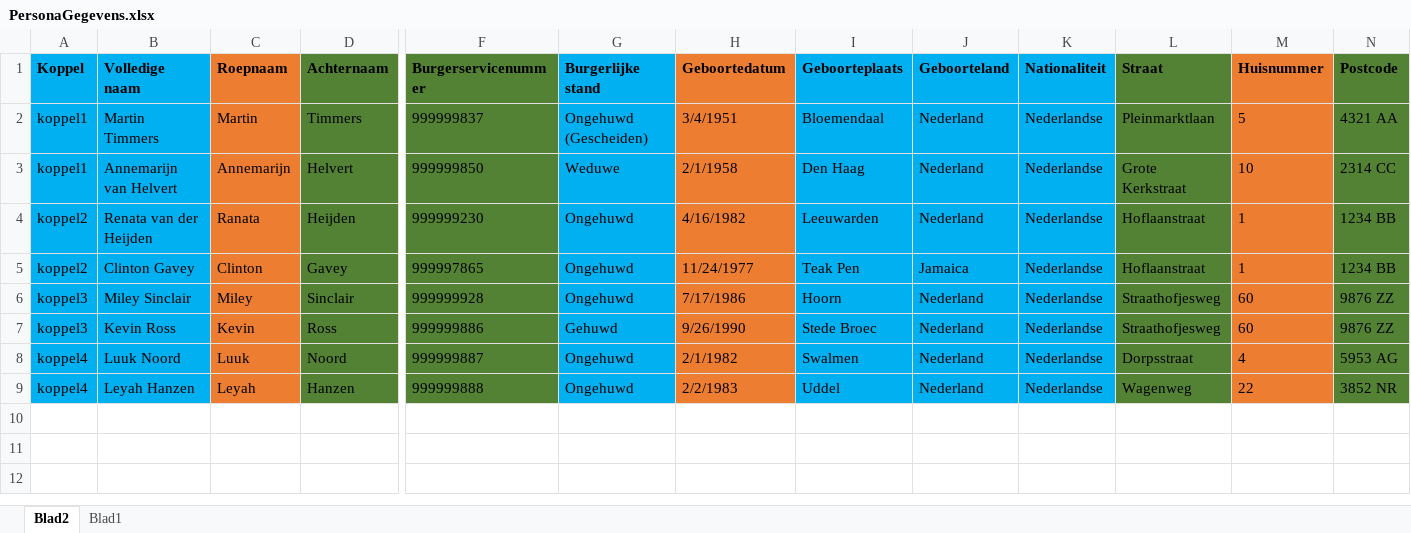
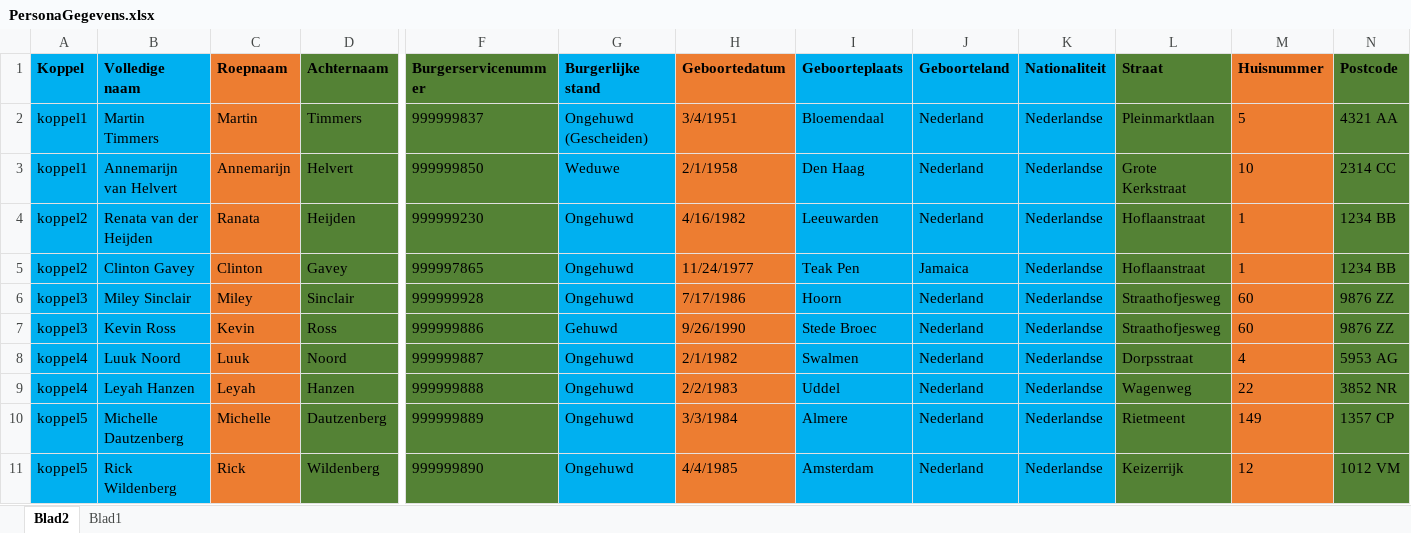
Before and after one commit to ConductionNL/BRP, an Excel workbook: api/src/DataFixtures/resources/PersonaGegevens.xlsx, sheet Blad2, drawn as a sheet; only a part is shown, gaps mark what is left out; values as stored, in another font and other column widths than the file's, no borders; rows hold the shown columns only; the diff names each change by its address in the sheet, - before the commit and + after, or states it on an @@ line.

Commit message:
added 2 people

```diff
--- a/api/src/DataFixtures/resources/PersonaGegevens.xlsx (sheet Blad2)
+++ b/api/src/DataFixtures/resources/PersonaGegevens.xlsx (sheet Blad2)
+row 10: koppel5 | Michelle Dautzenberg | Michelle | Dautzenberg | 999999889 | Ongehuwd | 3/3/1984 | Almere | Nederland | Nederlandse | Rietmeent | 149 | 1357 CP
+row 11: koppel5 | Rick Wildenberg | Rick | Wildenberg | 999999890 | Ongehuwd | 4/4/1985 | Amsterdam | Nederland | Nederlandse | Keizerrijk | 12 | 1012 VM
```
Also changed, not shown: sheet Blad1.
